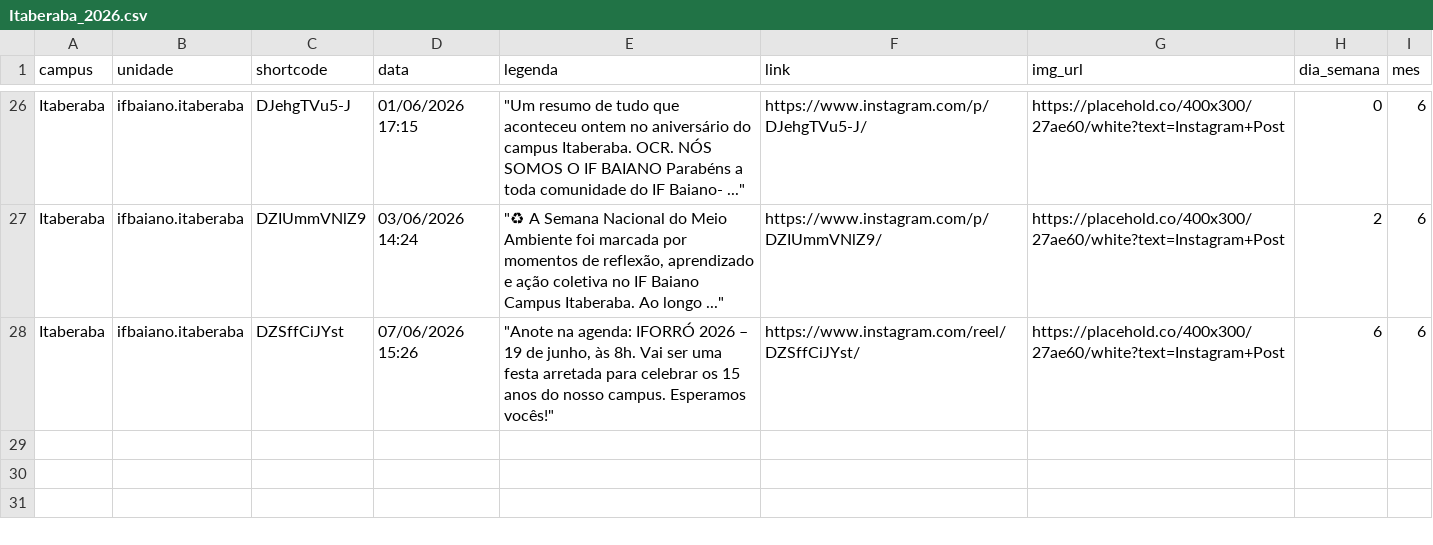
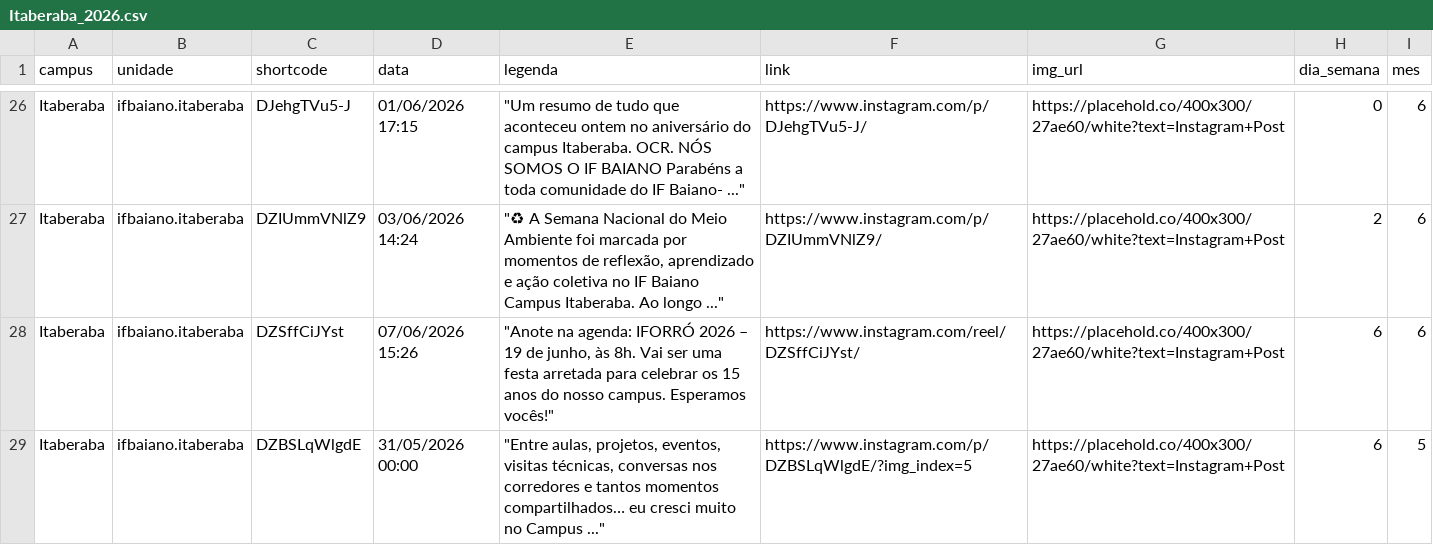
Before and after one commit to ascomifbaiano/socialmedia, a CSV file: data/Itaberaba/Itaberaba_2026.csv, drawn as a sheet; only a part is shown, gaps mark what is left out.

```diff
--- a/data/Itaberaba/Itaberaba_2026.csv
+++ b/data/Itaberaba/Itaberaba_2026.csv
@@ -28 +28,2 @@
 "Itaberaba","ifbaiano.itaberaba","DZSffCiJYst","07/06/2026 15:26","""Anote na agenda: IFORRÓ 2026 – 19 de junho, às 8h. Vai ser uma festa arretada para celebrar os 15 anos do nosso campus. Esperamos vocês!""","https://www.instagram.com/reel/DZSffCiJYst/","https://placehold.co/400x300/27ae60/white?text=Instagram+Post","6","6"
+"Itaberaba","ifbaiano.itaberaba","DZBSLqWlgdE","31/05/2026 00:00","""Entre aulas, projetos, eventos, visitas técnicas, conversas nos corredores e tantos momentos compartilhados… eu cresci muito no Campus ...""","https://www.instagram.com/p/DZBSLqWlgdE/?img_index=5","https://placehold.co/400x300/27ae60/white?text=Instagram+Post","6","5"
```
Also changed, not shown: data/Catu/Catu_2026.csv, data/Valença/Valença_2026.csv, 1 other file.
